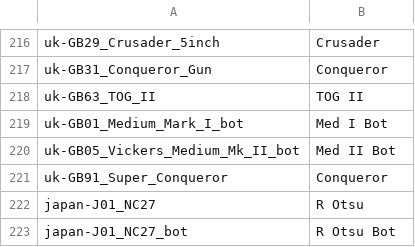
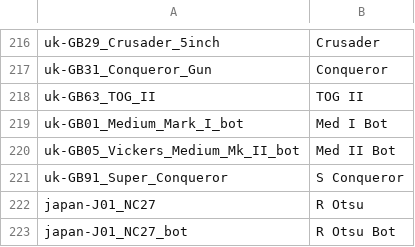
Before and after one commit to mquinnv/qualans-contours, a CSV file: Data/WotData-NameSlang-Qualans-1.csv, drawn as a sheet; only a part is shown, gaps mark what is left out.

Commit message:
change super conq back to s conqueror

```diff
--- a/Data/WotData-NameSlang-Qualans-1.csv
+++ b/Data/WotData-NameSlang-Qualans-1.csv
@@ -220,3 +220,3 @@ uk-GB01_Medium_Mark_I_bot,Med I Bot
 uk-GB05_Vickers_Medium_Mk_II_bot,Med II Bot
-uk-GB91_Super_Conqueror,Conqueror
+uk-GB91_Super_Conqueror,S Conqueror
 japan-J01_NC27,R Otsu
```
